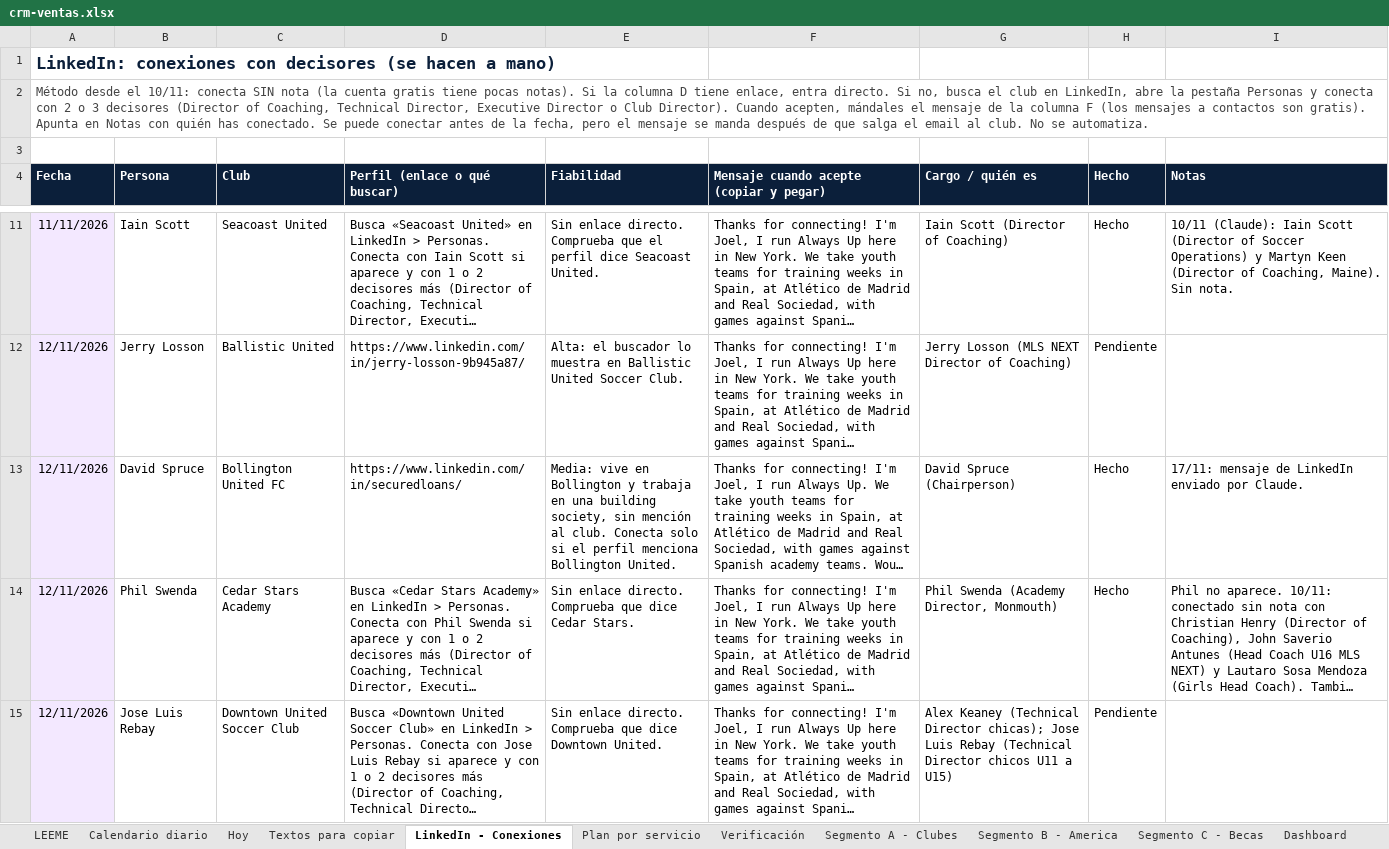
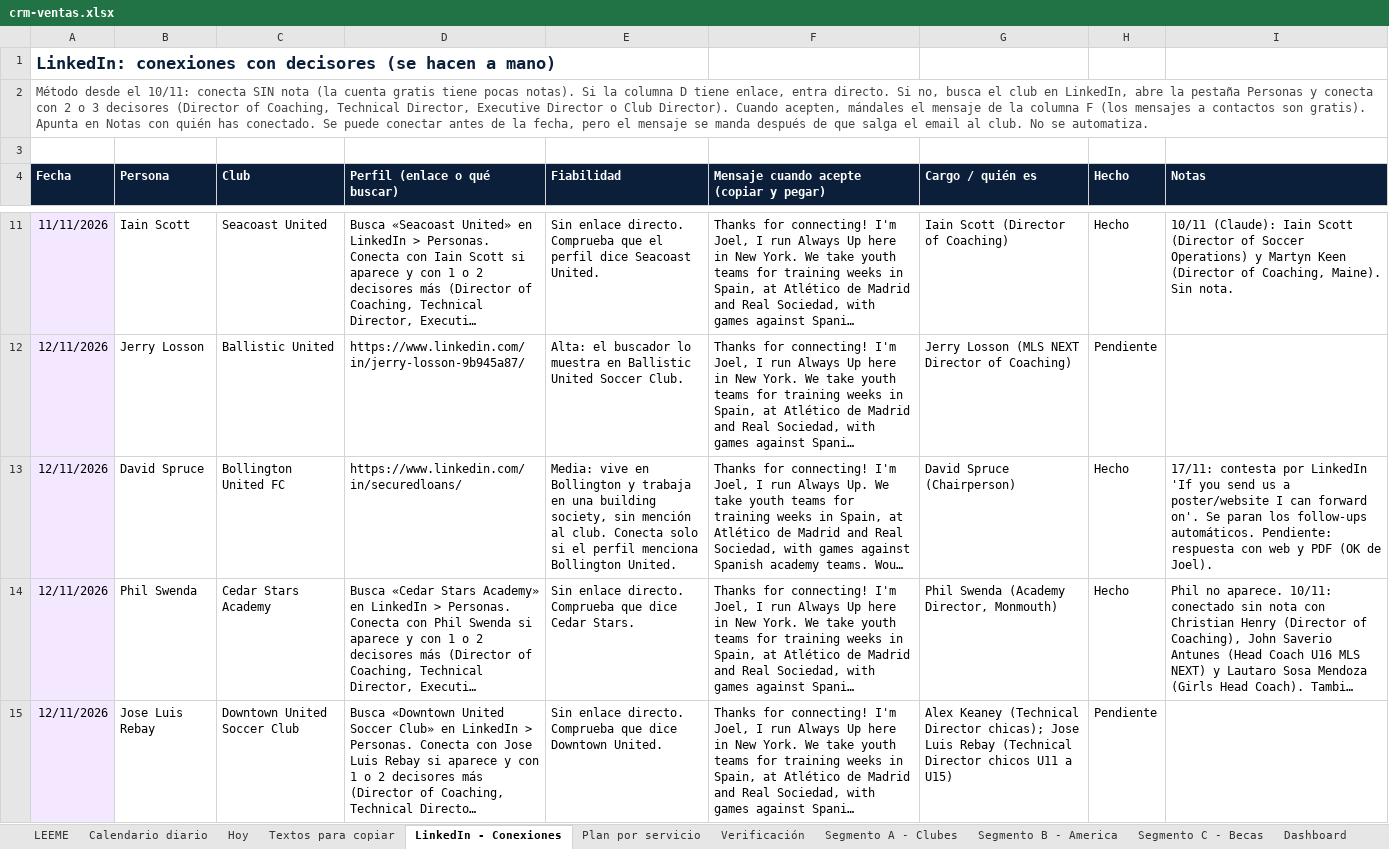
Before and after one commit to Joelmv10/always-up-os, an Excel workbook: 01-clients/crm-ventas.xlsx, sheet LinkedIn - Conexiones, drawn as a sheet; only a part is shown, gaps mark what is left out; long unchanged cells end in …; values as stored, in another font and other column widths than the file's, no borders; the diff names each change by its address in the sheet, - before the commit and + after, or states it on an @@ line.

```diff
--- a/01-clients/crm-ventas.xlsx (sheet LinkedIn - Conexiones)
+++ b/01-clients/crm-ventas.xlsx (sheet LinkedIn - Conexiones)
-I13 (Notas): 17/11: mensaje de LinkedIn enviado por Claude.
+I13 (Notas): 17/11: contesta por LinkedIn 'If you send us a poster/website I can forward on'. Se paran los follow-ups automáticos. Pendiente: respuesta con web y PDF (OK de Joel).
```
Also changed, not shown: sheet Textos para copiar, sheet Calendario diario, sheet Segmento A - Clubes, sheet Segmento B - America, 12 other files.
